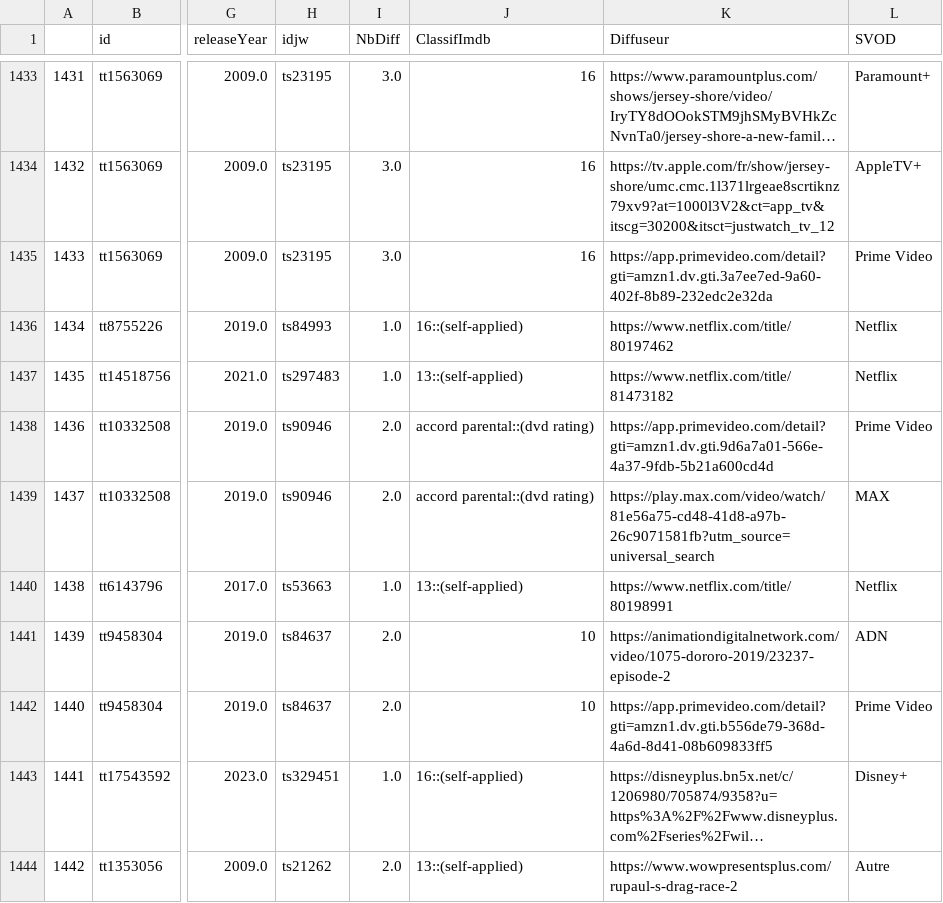
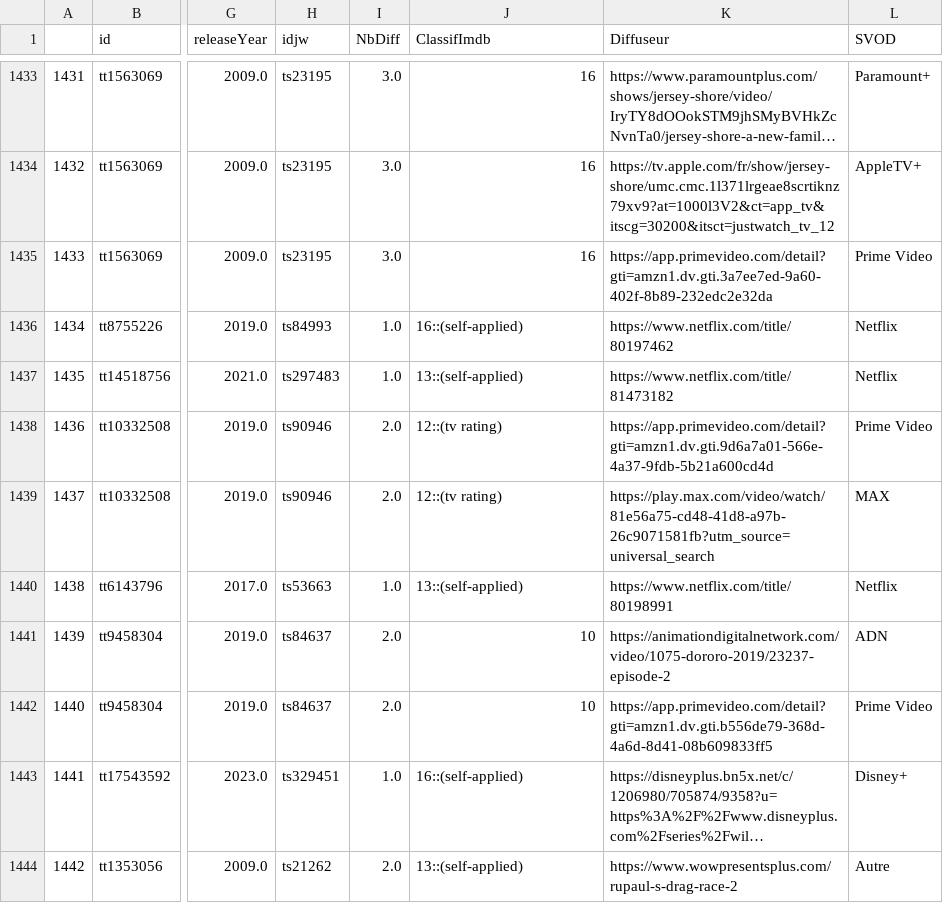
Before and after one commit to Sofiane-h31/Stage, a CSV file: Python modfication des données/dataseriesParental.csv, drawn as a sheet; only a part is shown, gaps mark what is left out; long unchanged cells end in …; the diff names each change by its address in the sheet, - before the commit and + after, or states it on an @@ line.

```diff
--- a/Python modfication des données/dataseriesParental.csv
+++ b/Python modfication des données/dataseriesParental.csv
-J1438:J1439 (ClassifImdb): accord parental::(dvd rating)
+J1438:J1439 (ClassifImdb): 12::(tv rating)
```
Also changed, not shown: Python modfication des données/nmpcnc.csv, 2 other files.
